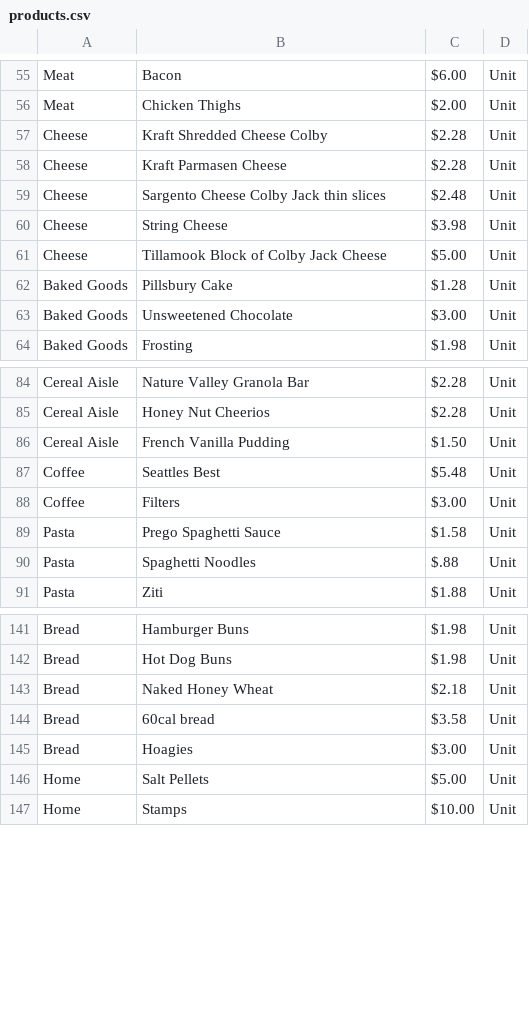
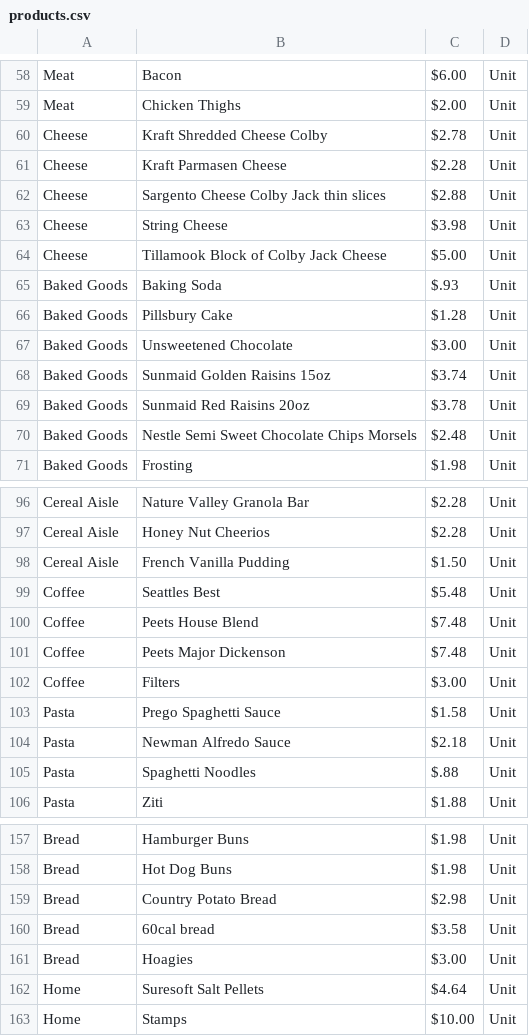
Before and after one commit to kompseye/shopper, a CSV file: products.csv, drawn as a sheet; only a part is shown, gaps mark what is left out; the diff covers the shown part only.

```diff
--- a/products.csv
+++ b/products.csv
@@ -56,6 +59,7 @@ Meat,Bacon,$6.00,Unit
 Meat,Chicken Thighs,$2.00,Unit
-Cheese,Kraft Shredded Cheese Colby,$2.28,Unit
+Cheese,Kraft Shredded Cheese Colby,$2.78,Unit
 Cheese,Kraft Parmasen Cheese,$2.28,Unit
-Cheese,Sargento Cheese Colby Jack thin slices,$2.48,Unit
+Cheese,Sargento Cheese Colby Jack thin slices,$2.88,Unit
 Cheese,String Cheese,$3.98,Unit
 Cheese,Tillamook Block of Colby Jack Cheese,$5.00,Unit
+Baked Goods,Baking Soda,$.93,Unit
@@ -63,0 +68,3 @@ Baked Goods, Unsweetened Chocolate,$3.00,Unit
+Baked Goods,Sunmaid Golden Raisins 15oz,$3.74,Unit
+Baked Goods,Sunmaid Red Raisins 20oz,$3.78,Unit
+Baked Goods,Nestle Semi Sweet Chocolate Chips Morsels,$2.48,Unit
@@ -87,4 +99,7 @@ Cereal Aisle,French Vanilla Pudding,$1.50,Unit
 Coffee,Seattles Best,$5.48,Unit
+Coffee,Peets House Blend,$7.48,Unit
+Coffee,Peets Major Dickenson,$7.48,Unit
 Coffee,Filters,$3.00,Unit
 Pasta,Prego Spaghetti Sauce,$1.58,Unit
+Pasta,Newman Alfredo Sauce,$2.18,Unit
 Pasta,Spaghetti Noodles,$.88,Unit
@@ -142,6 +158,6 @@ Bread,Hamburger Buns,$1.98,Unit
 Bread,Hot Dog Buns,$1.98,Unit
-Bread,Naked Honey Wheat,$2.18,Unit
+Bread,Country Potato Bread,$2.98,Unit
 Bread,60cal bread,$3.58,Unit
 Bread,Hoagies,$3.00,Unit
-Home,Salt Pellets,$5.00,Unit
+Home,Suresoft Salt Pellets,$4.64,Unit
 Home,Stamps,$10.00,Unit
```
Also changed, not shown: 9 added rows and 37 edited cells elsewhere in this file.
